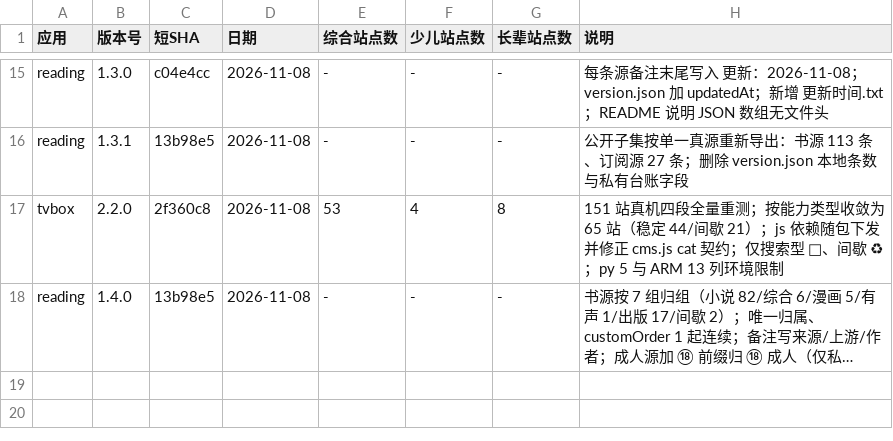
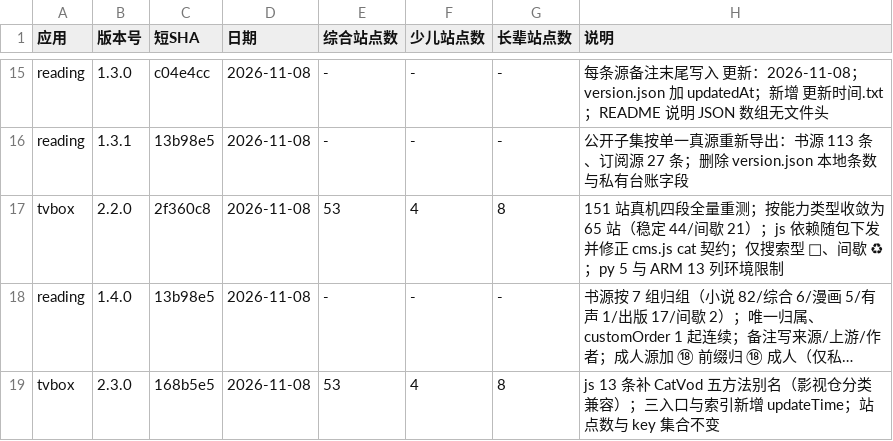
Before and after one commit to SL-learn/SL-Sources, a CSV file: 记录/版本对照表.csv, drawn as a sheet; only a part is shown, gaps mark what is left out; long unchanged cells end in …; the diff names each change by its address in the sheet, - before the commit and + after, or states it on an @@ line.

Commit message:
docs: 回填 tvbox 2.3.0 影视仓兼容与推送校验记录

```diff
--- a/记录/版本对照表.csv
+++ b/记录/版本对照表.csv
+row 19: tvbox | 2.3.0 | 168b5e5 | 2026-11-08 | 53 | 4 | 8 | js 13 条补 CatVod 五方法别名（影视仓分类兼容）；三入口与索引新增 updateTime；站点数与 key 集合不变
```
